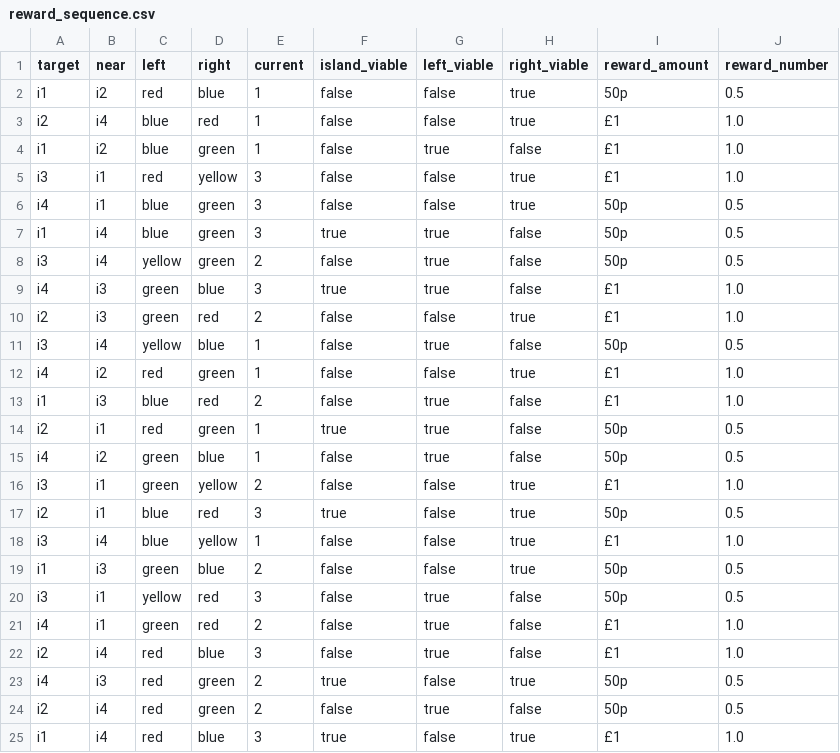
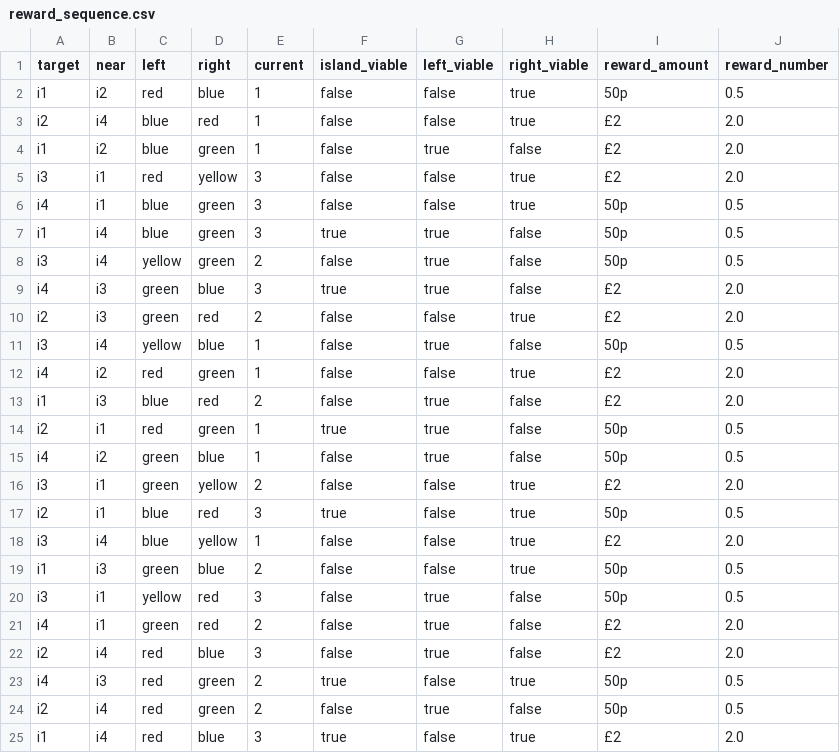
Before and after one commit to huyslab/relmed_analysis_behaviour, a CSV file: reward_sequence.csv, drawn as a sheet.

Commit message:
Update reward values in sequence files to £2 and 2.0 for consistency

```diff
--- a/reward_sequence.csv
+++ b/reward_sequence.csv
@@ -2,5 +2,5 @@ target,near,left,right,current,island_viable,left_viable,right_viable,reward_amo
 i1,i2,red,blue,1,false,false,true,50p,0.5
-i2,i4,blue,red,1,false,false,true,£1,1.0
-i1,i2,blue,green,1,false,true,false,£1,1.0
-i3,i1,red,yellow,3,false,false,true,£1,1.0
+i2,i4,blue,red,1,false,false,true,£2,2.0
+i1,i2,blue,green,1,false,true,false,£2,2.0
+i3,i1,red,yellow,3,false,false,true,£2,2.0
 i4,i1,blue,green,3,false,false,true,50p,0.5
@@ -8,18 +8,18 @@ i1,i4,blue,green,3,true,true,false,50p,0.5
 i3,i4,yellow,green,2,false,true,false,50p,0.5
-i4,i3,green,blue,3,true,true,false,£1,1.0
-i2,i3,green,red,2,false,false,true,£1,1.0
+i4,i3,green,blue,3,true,true,false,£2,2.0
+i2,i3,green,red,2,false,false,true,£2,2.0
 i3,i4,yellow,blue,1,false,true,false,50p,0.5
-i4,i2,red,green,1,false,false,true,£1,1.0
-i1,i3,blue,red,2,false,true,false,£1,1.0
+i4,i2,red,green,1,false,false,true,£2,2.0
+i1,i3,blue,red,2,false,true,false,£2,2.0
 i2,i1,red,green,1,true,true,false,50p,0.5
 i4,i2,green,blue,1,false,true,false,50p,0.5
-i3,i1,green,yellow,2,false,false,true,£1,1.0
+i3,i1,green,yellow,2,false,false,true,£2,2.0
 i2,i1,blue,red,3,true,false,true,50p,0.5
-i3,i4,blue,yellow,1,false,false,true,£1,1.0
+i3,i4,blue,yellow,1,false,false,true,£2,2.0
 i1,i3,green,blue,2,false,false,true,50p,0.5
 i3,i1,yellow,red,3,false,true,false,50p,0.5
-i4,i1,green,red,2,false,true,false,£1,1.0
-i2,i4,red,blue,3,false,true,false,£1,1.0
+i4,i1,green,red,2,false,true,false,£2,2.0
+i2,i4,red,blue,3,false,true,false,£2,2.0
 i4,i3,red,green,2,true,false,true,50p,0.5
 i2,i4,red,green,2,false,true,false,50p,0.5
-i1,i4,red,blue,3,true,false,true,£1,1.0
+i1,i4,red,blue,3,true,false,true,£2,2.0
```
Also changed, not shown: 2 other files.
